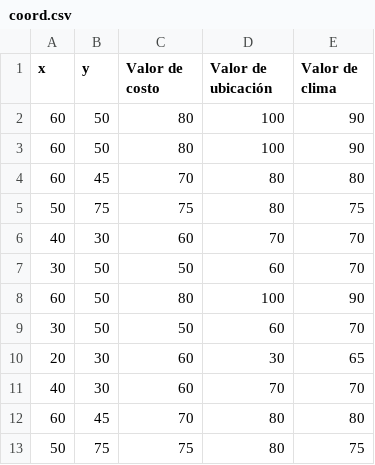
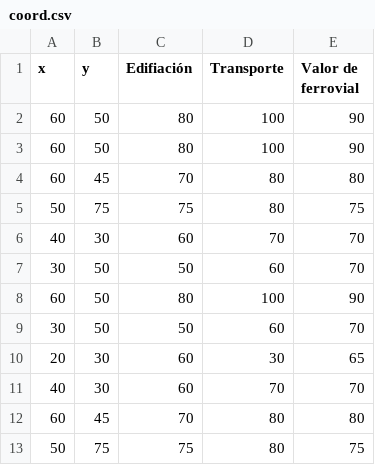
Before and after one commit to JosePabloGFnl/CEMEX-Hacks-2022, a CSV file: coord.csv, drawn as a sheet.

Commit message:
Add files via upload

```diff
--- a/coord.csv
+++ b/coord.csv
@@ -1,2 +1,2 @@
-x,y,Valor de costo,Valor de ubicación,Valor de clima
+x,y,Edifiación,Transporte,Valor de ferrovial
 60,50,80,100,90
```
